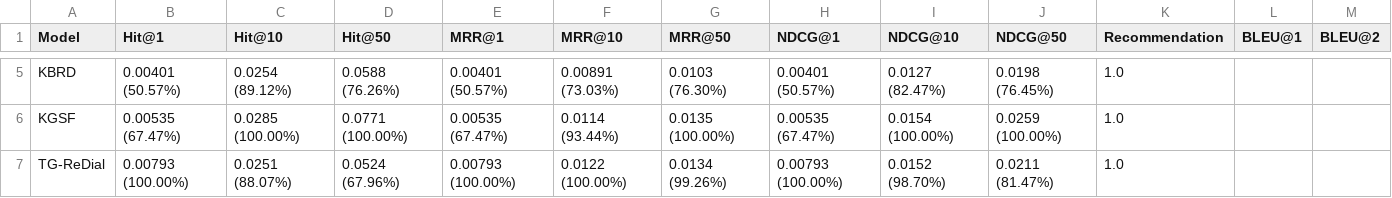
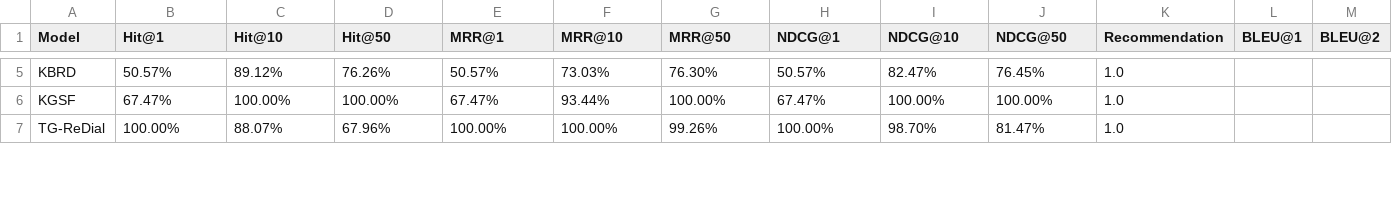
Before and after one commit to boostcampaitech5/level3_recsys_finalproject-recsys-07, a CSV file: data/model_metric/model_eval_percent.csv, drawn as a sheet; only a part is shown, gaps mark what is left out; the diff covers the shown part only; the diff names each change by its address in the sheet, - before the commit and + after, or states it on an @@ line.

```diff
--- a/data/model_metric/model_eval_percent.csv
+++ b/data/model_metric/model_eval_percent.csv
-B5 (Hit@1): 0.00401 (50.57%)
+B5 (Hit@1): 50.57%
-C5 (Hit@10): 0.0254 (89.12%)
+C5 (Hit@10): 89.12%
-D5 (Hit@50): 0.0588 (76.26%)
+D5 (Hit@50): 76.26%
-E5 (MRR@1): 0.00401 (50.57%)
+E5 (MRR@1): 50.57%
-F5 (MRR@10): 0.00891 (73.03%)
+F5 (MRR@10): 73.03%
-G5 (MRR@50): 0.0103 (76.30%)
+G5 (MRR@50): 76.30%
-H5 (NDCG@1): 0.00401 (50.57%)
+H5 (NDCG@1): 50.57%
-I5 (NDCG@10): 0.0127 (82.47%)
+I5 (NDCG@10): 82.47%
-J5 (NDCG@50): 0.0198 (76.45%)
+J5 (NDCG@50): 76.45%
-B6 (Hit@1): 0.00535 (67.47%)
+B6 (Hit@1): 67.47%
-C6 (Hit@10): 0.0285 (100.00%)
+C6 (Hit@10): 100.00%
-D6 (Hit@50): 0.0771 (100.00%)
+D6 (Hit@50): 100.00%
-E6 (MRR@1): 0.00535 (67.47%)
+E6 (MRR@1): 67.47%
-F6 (MRR@10): 0.0114 (93.44%)
+F6 (MRR@10): 93.44%
-G6 (MRR@50): 0.0135 (100.00%)
+G6 (MRR@50): 100.00%
-H6 (NDCG@1): 0.00535 (67.47%)
+H6 (NDCG@1): 67.47%
-I6 (NDCG@10): 0.0154 (100.00%)
+I6 (NDCG@10): 100.00%
-J6 (NDCG@50): 0.0259 (100.00%)
+J6 (NDCG@50): 100.00%
-B7 (Hit@1): 0.00793 (100.00%)
+B7 (Hit@1): 100.00%
-C7 (Hit@10): 0.0251 (88.07%)
+C7 (Hit@10): 88.07%
-D7 (Hit@50): 0.0524 (67.96%)
+D7 (Hit@50): 67.96%
-E7 (MRR@1): 0.00793 (100.00%)
+E7 (MRR@1): 100.00%
-F7 (MRR@10): 0.0122 (100.00%)
+F7 (MRR@10): 100.00%
-G7 (MRR@50): 0.0134 (99.26%)
+G7 (MRR@50): 99.26%
-H7 (NDCG@1): 0.00793 (100.00%)
+H7 (NDCG@1): 100.00%
-I7 (NDCG@10): 0.0152 (98.70%)
+I7 (NDCG@10): 98.70%
-J7 (NDCG@50): 0.0211 (81.47%)
+J7 (NDCG@50): 81.47%
```
Also changed, not shown: 120 edited cells elsewhere in this file, 1 other file.
